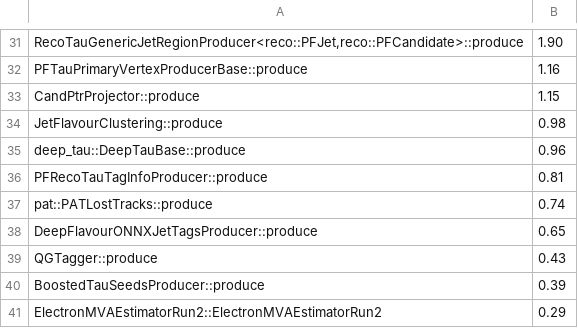
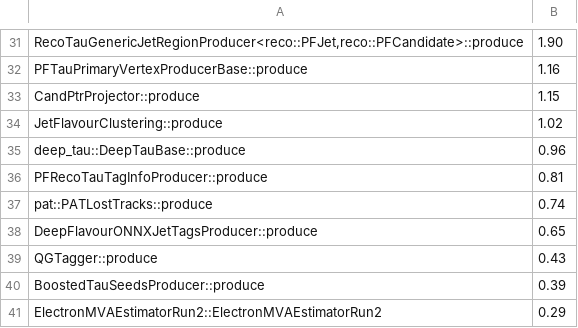
Before and after one commit to xoqhdgh1002/cms-reco-profiling, a CSV file: results/igprof/11_3_0_pre1/23434.21/step4/cpu_grouped.csv, drawn as a sheet; only a part is shown, gaps mark what is left out.

```diff
--- a/results/igprof/11_3_0_pre1/23434.21/step4/cpu_grouped.csv
+++ b/results/igprof/11_3_0_pre1/23434.21/step4/cpu_grouped.csv
@@ -33,3 +33,3 @@ PFTauPrimaryVertexProducerBase::produce;1.16
 CandPtrProjector::produce;1.15
-JetFlavourClustering::produce;0.98
+JetFlavourClustering::produce;1.02
 deep_tau::DeepTauBase::produce;0.96
```
Also changed, not shown: results/igprof/11_2_1/23434.21/step4/cpu_grouped.csv, results/igprof/11_3_0_pre1/23434.21/step3/cpu_grouped.csv, 47 other files.
